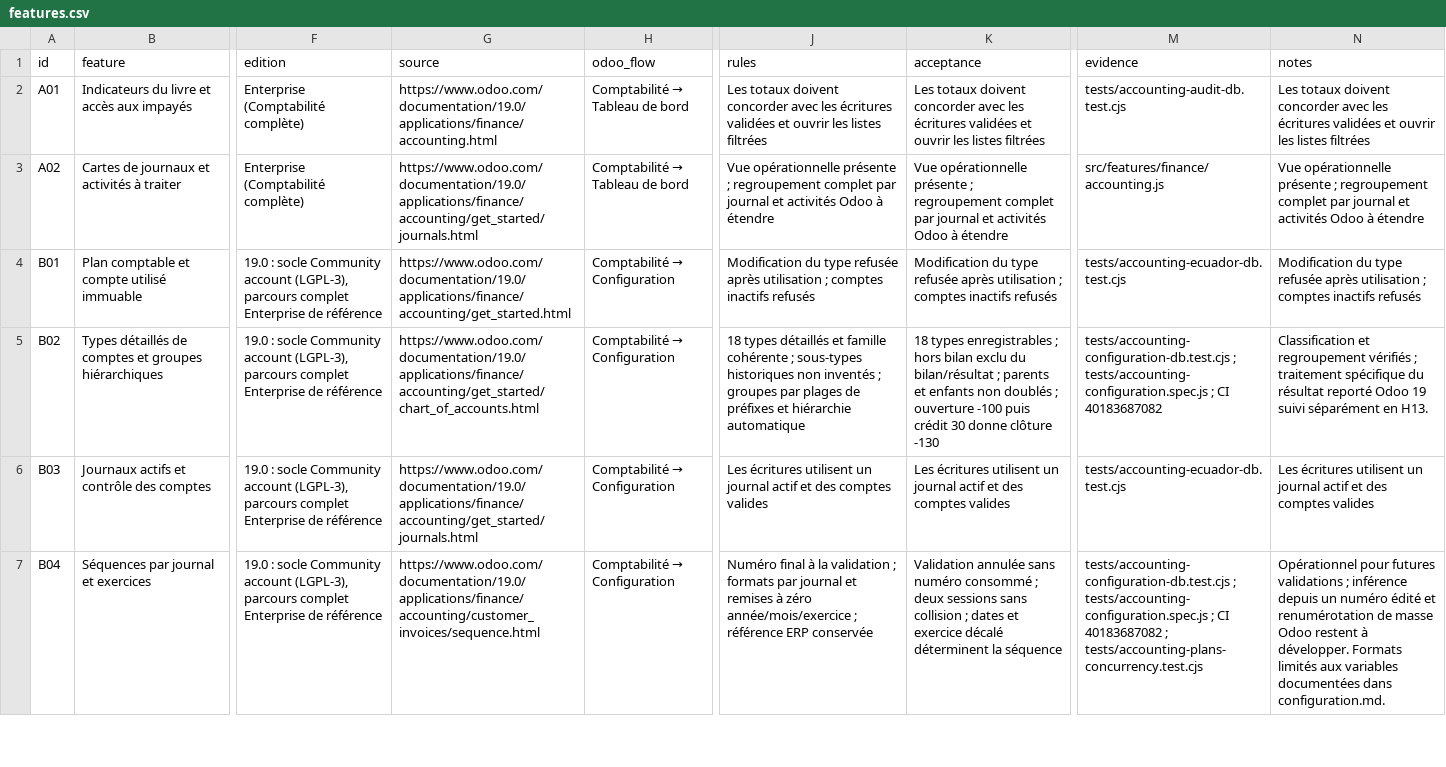
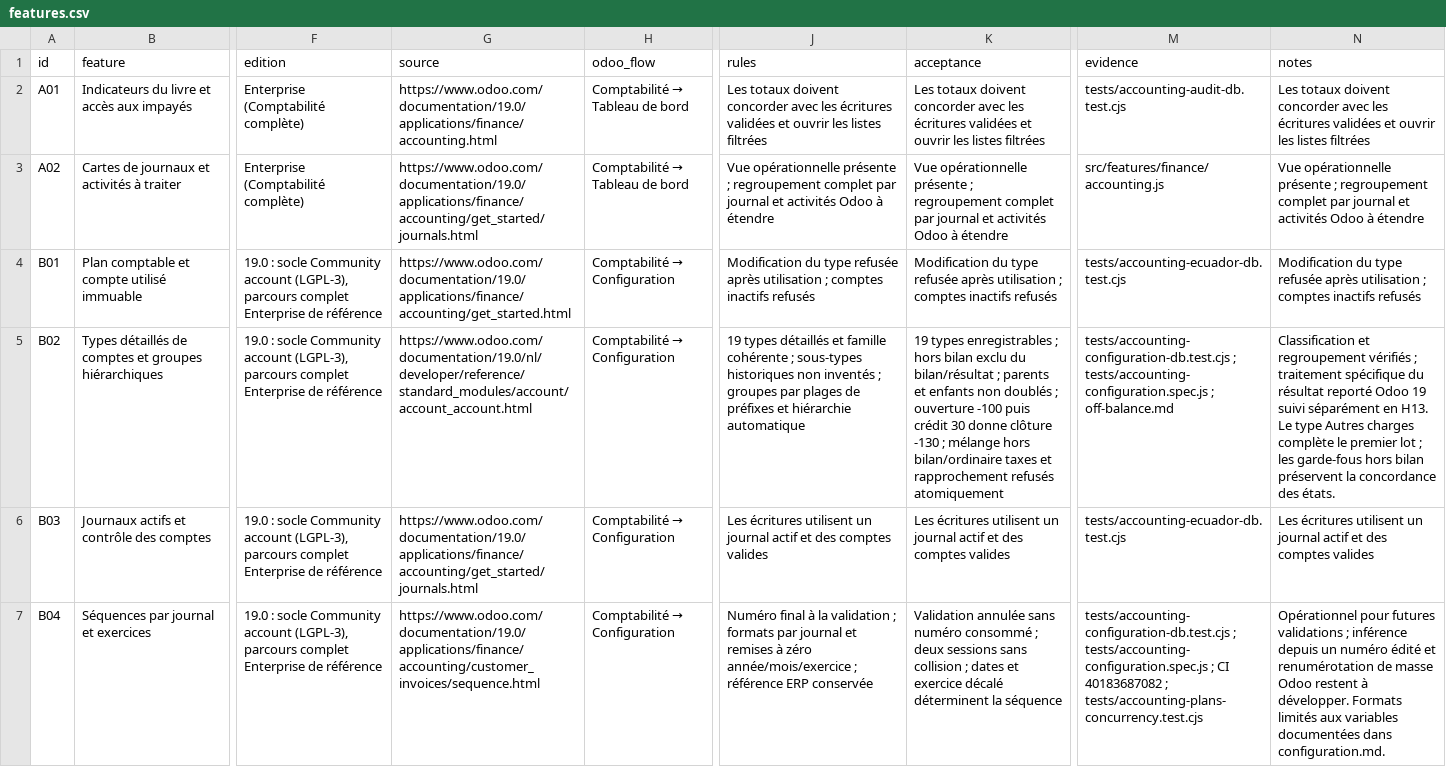
Before and after one commit to lisciandraj/Pro-manager-Gama, a CSV file: replica/accounting/features.csv, drawn as a sheet; only a part is shown, gaps mark what is left out; the diff names each change by its address in the sheet, - before the commit and + after, or states it on an @@ line.

Commit message:
fix(accounting): complete account types and isolate off-balance entries

```diff
--- a/replica/accounting/features.csv
+++ b/replica/accounting/features.csv
-G5 (source): https://www.odoo.com/documentation/19.0/applications/finance/accounting/get_started/chart_of_accounts.html
+G5 (source): https://www.odoo.com/documentation/19.0/nl/developer/reference/standard_modules/account/account_account.html
-J5 (rules): 18 types détaillés…
+J5 (rules): 19 types détaillés…
-K5 (acceptance): 18 types enregistrables ; hors bilan exclu du bilan/résultat ; parents et enfants non doublés ; ouverture -100 puis crédit 30 donne clôture -130
+K5 (acceptance): 19 types enregistrables ; hors bilan exclu du bilan/résultat ; parents et enfants non doublés ; ouverture -100 puis crédit 30 donne clôture -130 ; mélange hors bilan/ordinaire taxes et rapprochement refusés atomiquement
-M5 (evidence): …tests/accounting-configuration.spec.js ; CI 40183687082
+M5 (evidence): …tests/accounting-configuration.spec.js ; off-balance.md
-N5 (notes): …en H13.
+N5 (notes): …en H13. Le type Autres charges complète le premier lot ; les garde-fous hors bilan préservent la concordance des états.
```
Also changed, not shown: locales/catalog.tsv, locales/server-messages.tsv, 21 other files.
